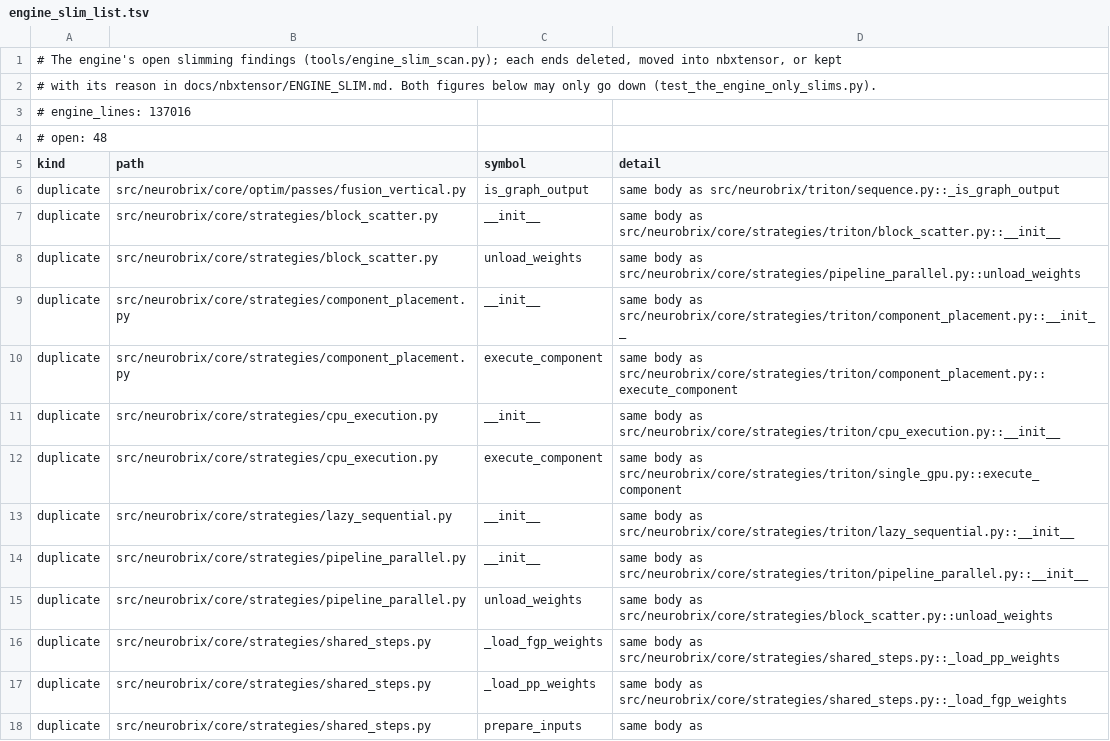
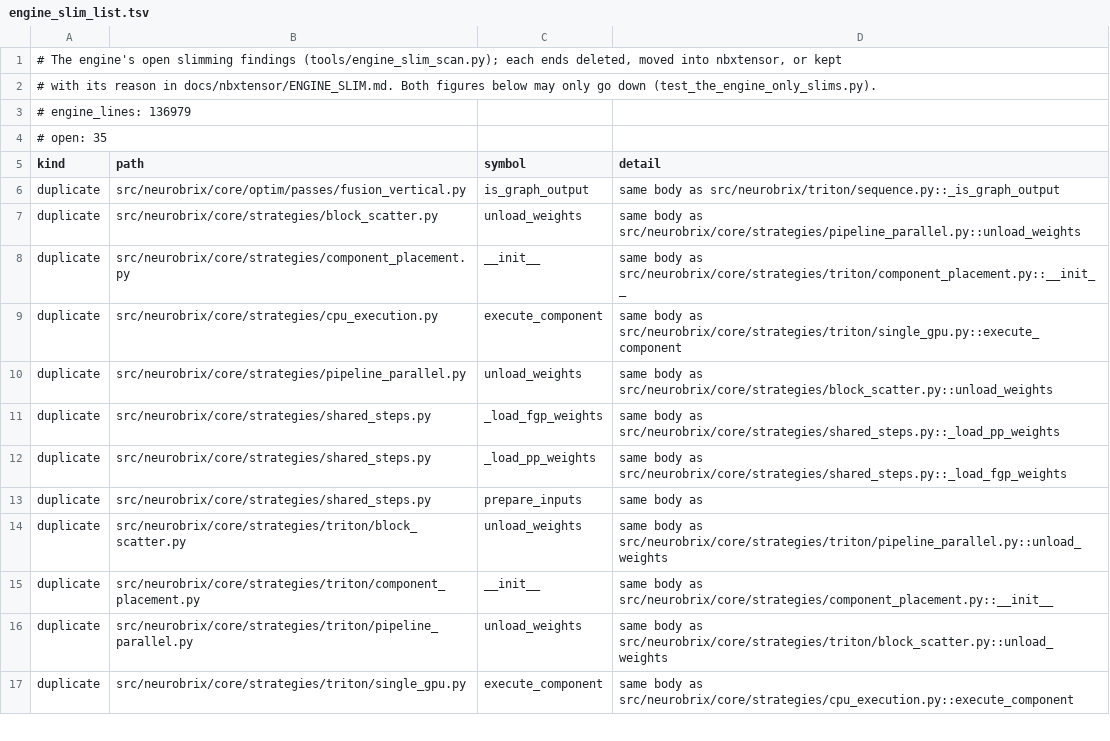
Before and after one commit to NeuroBrix/neurobrix, a TSV file: docs/nbxtensor/engine_slim_list.tsv, drawn as a sheet; only a part is shown; the shorter side is filled out with more unchanged rows; the diff covers the shown part only.

Commit message:
engine slim: the strategies' constructors and component execution the compiled and Triton strategies carried twice, body for body, live once in their shared steps (shared_steps: BlockScatter, ComponentPlacement x2, CPUExecution, LazySequential, PipelineParallel, WeightSharding; the method order still reaches each branch's own base); audio_utils.sample_token goes — no decode samples with it since the one sampling path (dual_ar imported it unused); the sampler config is built once in the shared contract (sampling_contract.sampler_config), each branch constructing its own CombinedSampler from it (the slim scan read the two decode_sampler factories as one body twice). The engine 137 207 -> 136 979 lines, 48 -> 35 open findings (engine_slim_list.tsv); strategies, flow, triton, runtime, serving and the boundary guards green but for the two base reds of base-reds-dell

```diff
--- a/docs/nbxtensor/engine_slim_list.tsv
+++ b/docs/nbxtensor/engine_slim_list.tsv
@@ -2,14 +2,9 @@
 # with its reason in docs/nbxtensor/ENGINE_SLIM.md. Both figures below may only go down (test_the_engine_only_slims.py).
-# engine_lines: 137016
-# open: 48
+# engine_lines: 136979
+# open: 35
 kind	path	symbol	detail
 duplicate	src/neurobrix/core/optim/passes/fusion_vertical.py	is_graph_output	same body as src/neurobrix/triton/sequence.py::_is_graph_output
-duplicate	src/neurobrix/core/strategies/block_scatter.py	__init__	same body as src/neurobrix/core/strategies/triton/block_scatter.py::__init__
 duplicate	src/neurobrix/core/strategies/block_scatter.py	unload_weights	same body as src/neurobrix/core/strategies/pipeline_parallel.py::unload_weights
 duplicate	src/neurobrix/core/strategies/component_placement.py	__init__	same body as src/neurobrix/core/strategies/triton/component_placement.py::__init__
-duplicate	src/neurobrix/core/strategies/component_placement.py	execute_component	same body as src/neurobrix/core/strategies/triton/component_placement.py::execute_component
-duplicate	src/neurobrix/core/strategies/cpu_execution.py	__init__	same body as src/neurobrix/core/strategies/triton/cpu_execution.py::__init__
 duplicate	src/neurobrix/core/strategies/cpu_execution.py	execute_component	same body as src/neurobrix/core/strategies/triton/single_gpu.py::execute_component
-duplicate	src/neurobrix/core/strategies/lazy_sequential.py	__init__	same body as src/neurobrix/core/strategies/triton/lazy_sequential.py::__init__
-duplicate	src/neurobrix/core/strategies/pipeline_parallel.py	__init__	same body as src/neurobrix/core/strategies/triton/pipeline_parallel.py::__init__
 duplicate	src/neurobrix/core/strategies/pipeline_parallel.py	unload_weights	same body as src/neurobrix/core/strategies/block_scatter.py::unload_weights
```
Also changed, not shown: 8 removed rows elsewhere in this file, 24 other files.
